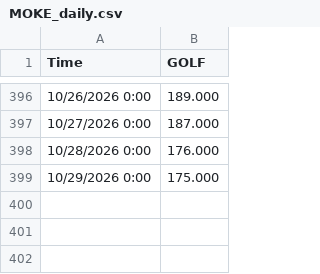
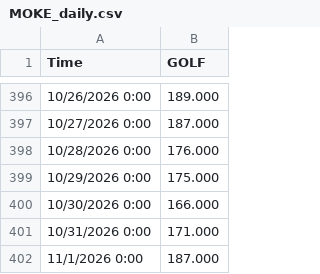
Before and after one commit to lauramanuel/STN_emulator_dashboard, a CSV file: STN_ShinyApp/data/MOKE_daily.csv, drawn as a sheet; only a part is shown, gaps mark what is left out; the diff names each change by its address in the sheet, - before the commit and + after, or states it on an @@ line.

```diff
--- a/STN_ShinyApp/data/MOKE_daily.csv
+++ b/STN_ShinyApp/data/MOKE_daily.csv
+row 400: 10/30/2026 0:00 | 166.000
+row 401: 10/31/2026 0:00 | 171.000
+row 402: 11/1/2026 0:00 | 187.000
```
